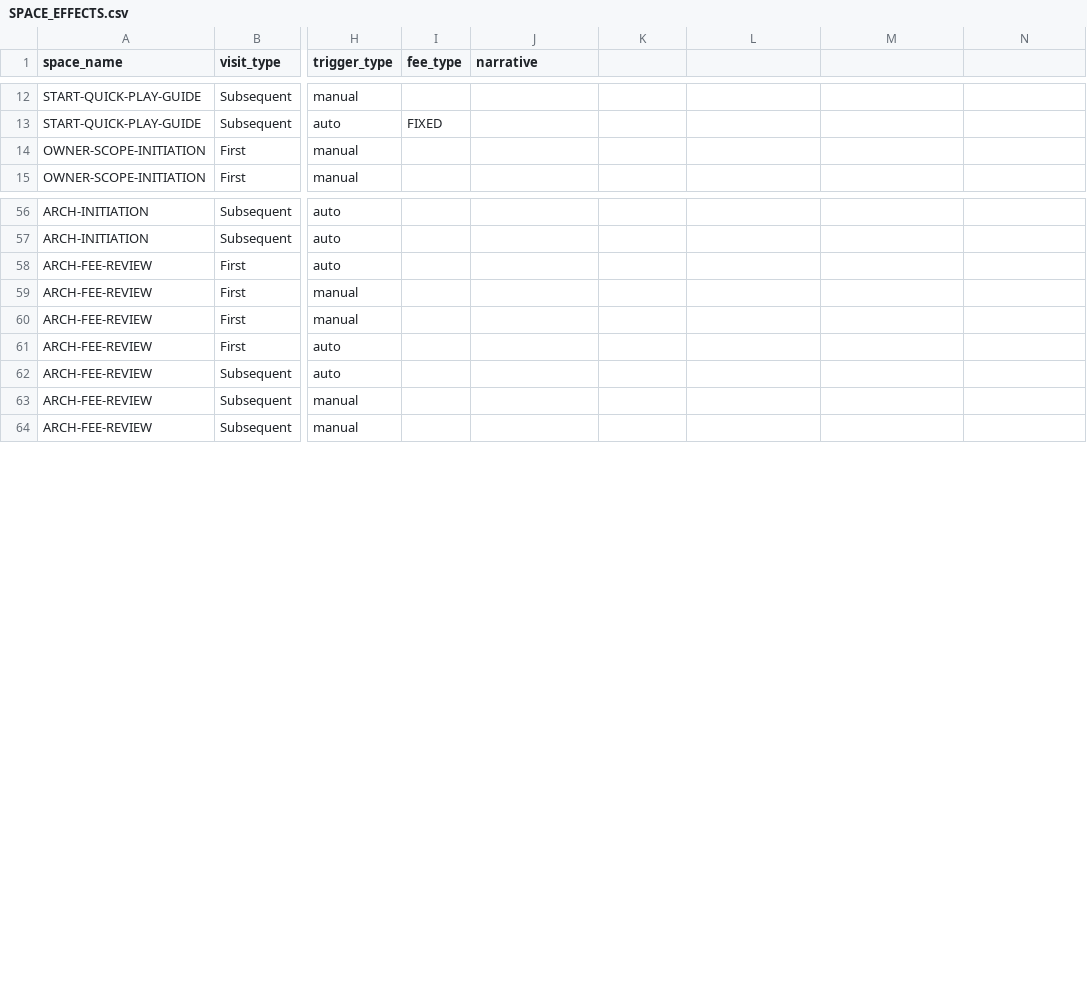
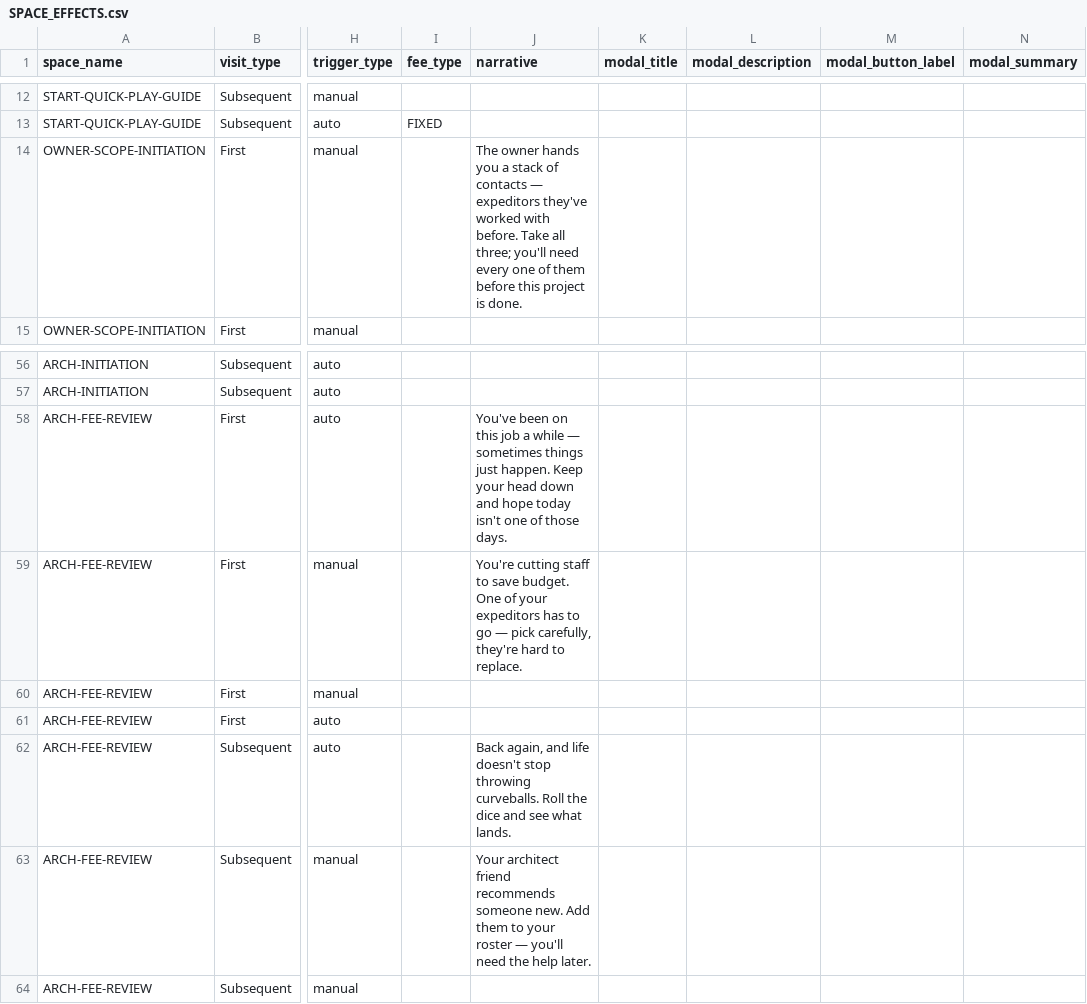
Before and after one commit to tomaszsb/Game_alpha, a CSV file: public/data/CLEAN_FILES/SPACE_EFFECTS.csv, drawn as a sheet; only a part is shown, gaps mark what is left out; the diff names each change by its address in the sheet, - before the commit and + after, or states it on an @@ line.

```diff
--- a/public/data/CLEAN_FILES/SPACE_EFFECTS.csv
+++ b/public/data/CLEAN_FILES/SPACE_EFFECTS.csv
-K1: (empty)
+K1: modal_title
-L1: (empty)
+L1: modal_description
-M1: (empty)
+M1: modal_button_label
-N1: (empty)
+N1: modal_summary
-J14 (narrative): (empty)
+J14 (narrative): The owner hands you a stack of contacts — expeditors they've worked with before. Take all three; you'll need every one of them before this project is done.
-J58 (narrative): (empty)
+J58 (narrative): You've been on this job a while — sometimes things just happen. Keep your head down and hope today isn't one of those days.
-J59 (narrative): (empty)
+J59 (narrative): You're cutting staff to save budget. One of your expeditors has to go — pick carefully, they're hard to replace.
-J62 (narrative): (empty)
+J62 (narrative): Back again, and life doesn't stop throwing curveballs. Roll the dice and see what lands.
-J63 (narrative): (empty)
+J63 (narrative): Your architect friend recommends someone new. Add them to your roster — you'll need the help later.
```
Also changed, not shown: public/data/CLEAN_FILES/MOVEMENT.csv, public/data/SOURCE_FILES/Spaces.csv, 9 other files.
